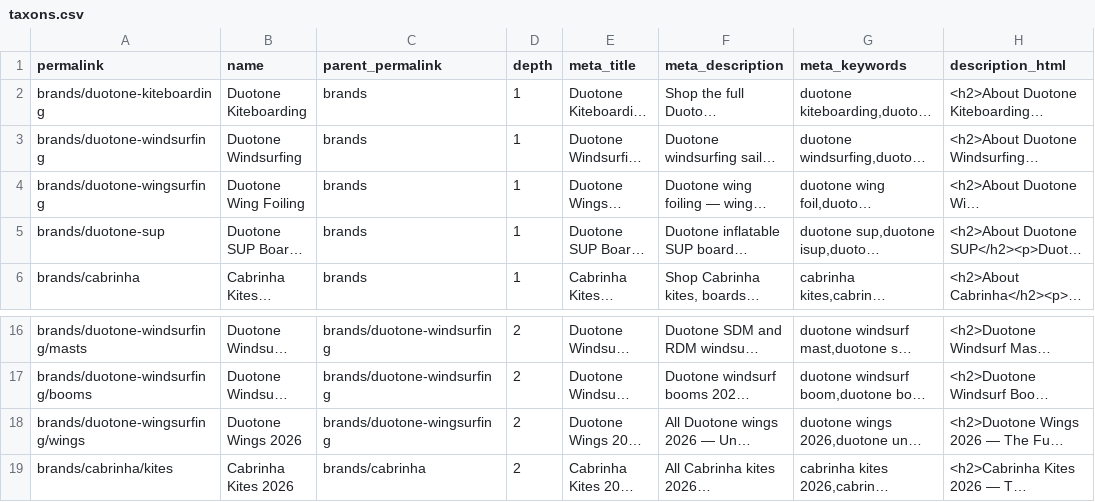
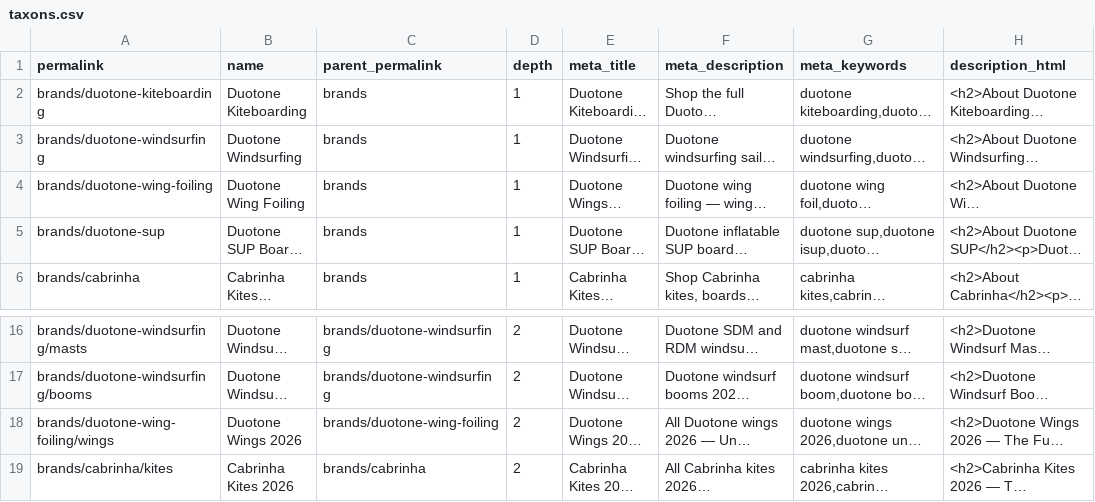
Before and after one commit to pako999/spree, a CSV file: sandbox/db/seo_data/batch_01_brands/taxons.csv, drawn as a sheet; only a part is shown, gaps mark what is left out; long unchanged cells end in …; the diff names each change by its address in the sheet, - before the commit and + after, or states it on an @@ line.

```diff
--- a/sandbox/db/seo_data/batch_01_brands/taxons.csv
+++ b/sandbox/db/seo_data/batch_01_brands/taxons.csv
-A4 (permalink): brands/duotone-wingsurfing
+A4 (permalink): brands/duotone-wing-foiling
-A18 (permalink): brands/duotone-wingsurfing/wings
+A18 (permalink): brands/duotone-wing-foiling/wings
-C18 (parent_permalink): brands/duotone-wingsurfing
+C18 (parent_permalink): brands/duotone-wing-foiling
```
